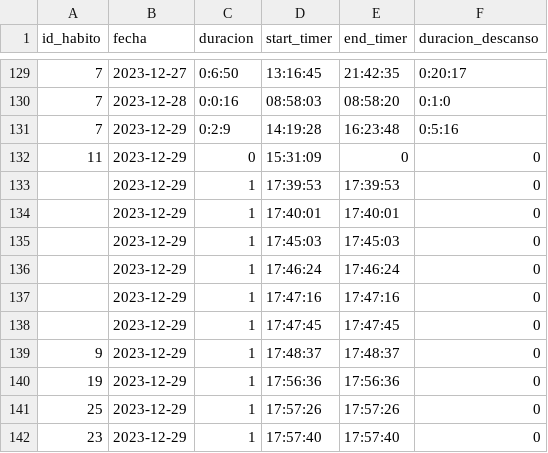
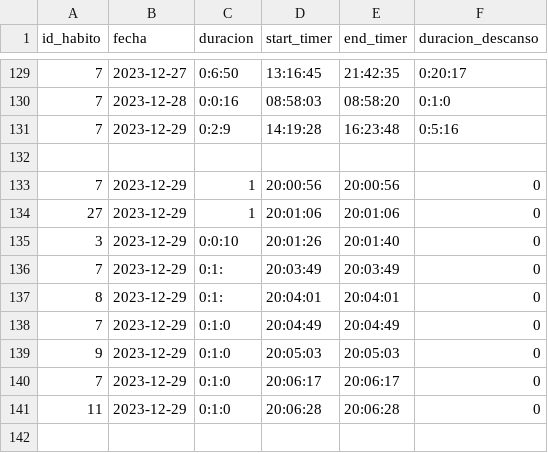
Before and after one commit to Gabriel-Sanchez/electronJs-habitos, a CSV file: historial_habitos.csv, drawn as a sheet; only a part is shown, gaps mark what is left out.

```diff
--- a/historial_habitos.csv
+++ b/historial_habitos.csv
@@ -131,12 +131,11 @@ id_habito,fecha,duracion,start_timer,end_timer,duracion_descanso
 7,2023-12-29,0:2:9,14:19:28,16:23:48,0:5:16
-11,2023-12-29,0,15:31:09,0,0
-,2023-12-29,1,17:39:53,17:39:53,0
-,2023-12-29,1,17:40:01,17:40:01,0
-,2023-12-29,1,17:45:03,17:45:03,0
-,2023-12-29,1,17:46:24,17:46:24,0
-,2023-12-29,1,17:47:16,17:47:16,0
-,2023-12-29,1,17:47:45,17:47:45,0
-9,2023-12-29,1,17:48:37,17:48:37,0
-19,2023-12-29,1,17:56:36,17:56:36,0
-25,2023-12-29,1,17:57:26,17:57:26,0
-23,2023-12-29,1,17:57:40,17:57:40,0
+,,,,,
+7,2023-12-29,1,20:00:56,20:00:56,0
+27,2023-12-29,1,20:01:06,20:01:06,0
+3,2023-12-29,0:0:10,20:01:26,20:01:40,0
+7,2023-12-29,0:1:,20:03:49,20:03:49,0
+8,2023-12-29,0:1:,20:04:01,20:04:01,0
+7,2023-12-29,0:1:0,20:04:49,20:04:49,0
+9,2023-12-29,0:1:0,20:05:03,20:05:03,0
+7,2023-12-29,0:1:0,20:06:17,20:06:17,0
+11,2023-12-29,0:1:0,20:06:28,20:06:28,0
```
Also changed, not shown: 5 other files.
